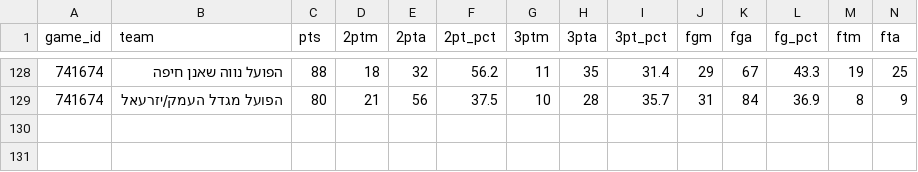
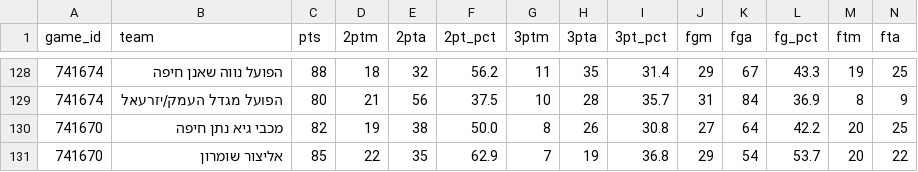
Before and after one commit to navonn3/leumit_db, a CSV file: data/leumit/leumit_games/game_team_stats.csv, drawn as a sheet; only a part is shown, gaps mark what is left out; rows hold the shown columns only; the diff names each change by its address in the sheet, - before the commit and + after, or states it on an @@ line.

```diff
--- a/data/leumit/leumit_games/game_team_stats.csv
+++ b/data/leumit/leumit_games/game_team_stats.csv
+row 130: 741670 | מכבי גיא נתן חיפה | 82 | 19 | 38 | 50.0 | 8 | 26 | 30.8 | 27 | 64 | 42.2 | 20 | 25
+row 131: 741670 | אליצור שומרון | 85 | 22 | 35 | 62.9 | 7 | 19 | 36.8 | 29 | 54 | 53.7 | 20 | 22
```
Also changed, not shown: data/leumit/leumit_games/game_player_stats.csv, data/leumit/leumit_games/game_quarters.csv, 5 other files.
